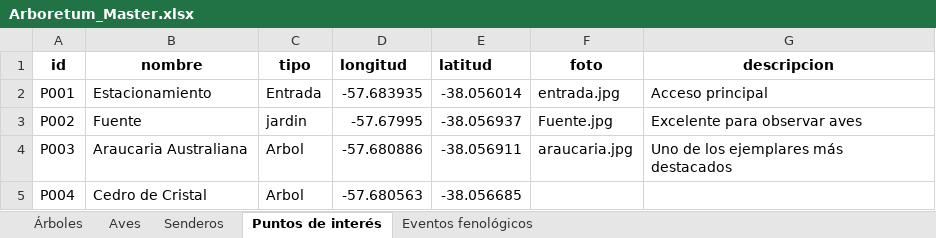
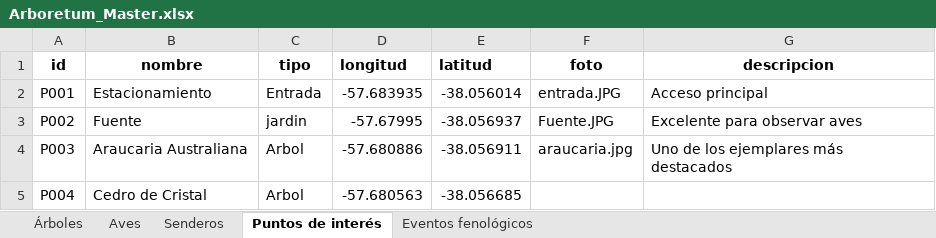
Before and after one commit to estancialaconstanciamdq/arboretum, an Excel workbook: data/Arboretum_Master.xlsx, sheet Puntos de interés, drawn as a sheet; values as stored, in another font and other column widths than the file's, no borders; the diff names each change by its address in the sheet, - before the commit and + after, or states it on an @@ line.

```diff
--- a/data/Arboretum_Master.xlsx (sheet Puntos de interés)
+++ b/data/Arboretum_Master.xlsx (sheet Puntos de interés)
-F2 (foto): entrada.jpg
+F2 (foto): entrada.JPG
-F3 (foto): Fuente.jpg
+F3 (foto): Fuente.JPG
```
Also changed, not shown: 5 other files.
